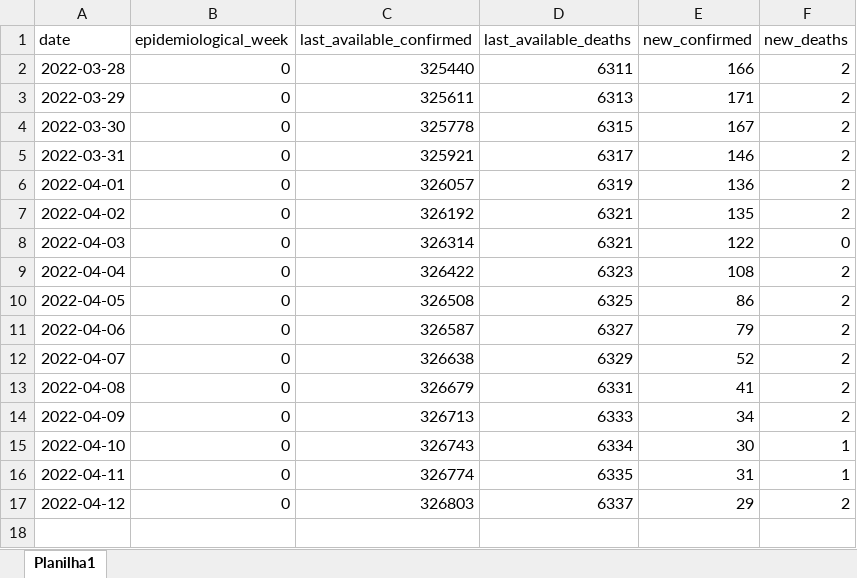
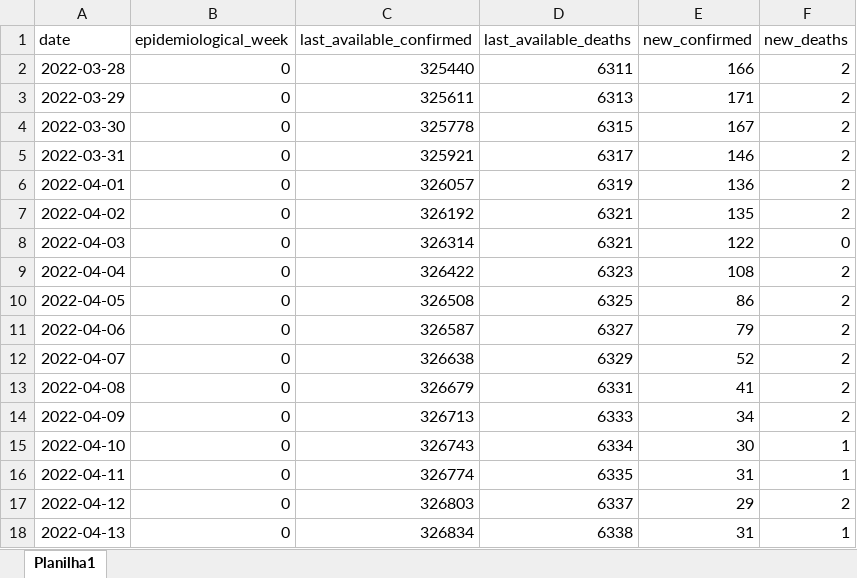
Before and after one commit to dadosabertossergipe/covid19, an Excel workbook: br-se-covid19-casos-obitos/input/casos_obitos_sergipe.xlsx, sheet Planilha1, drawn as a sheet; values as stored, in another font and other column widths than the file's, no borders; the diff names each change by its address in the sheet, - before the commit and + after, or states it on an @@ line.

```diff
--- a/br-se-covid19-casos-obitos/input/casos_obitos_sergipe.xlsx (sheet Planilha1)
+++ b/br-se-covid19-casos-obitos/input/casos_obitos_sergipe.xlsx (sheet Planilha1)
+row 18: 2022-04-13 | 0 | 326834 | 6338 | 31 | 1
```
Also changed, not shown: 6 other files.
